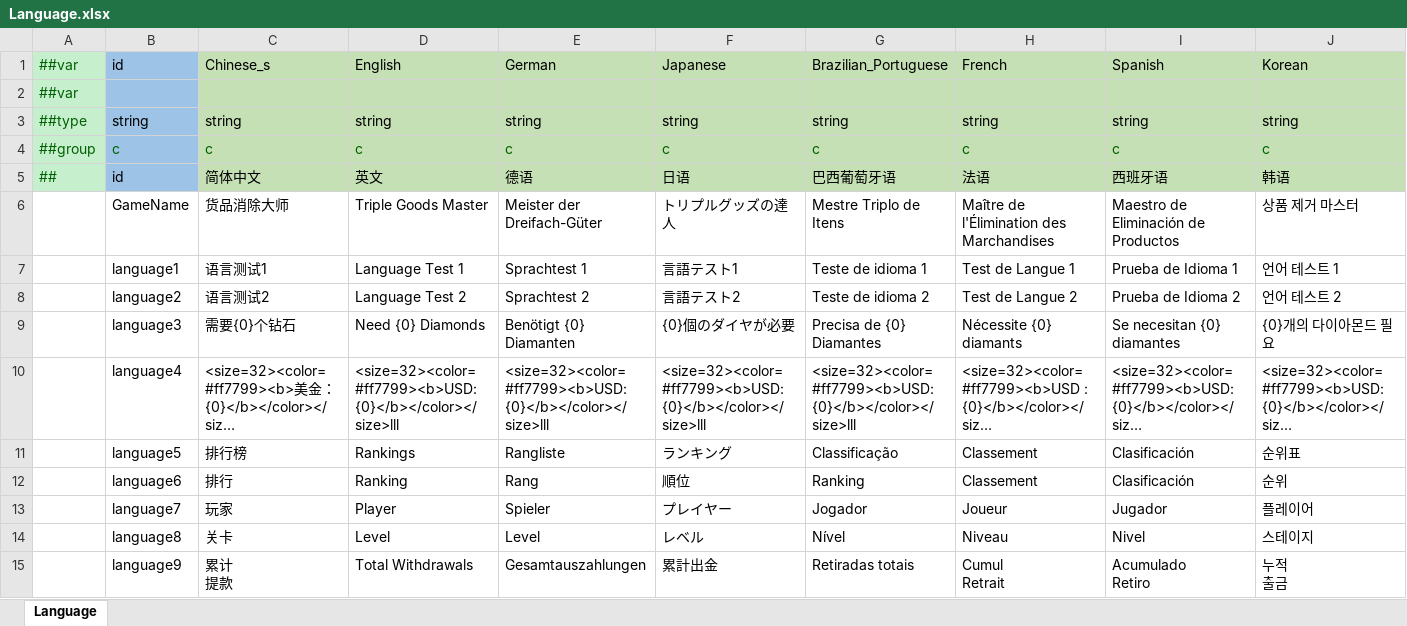
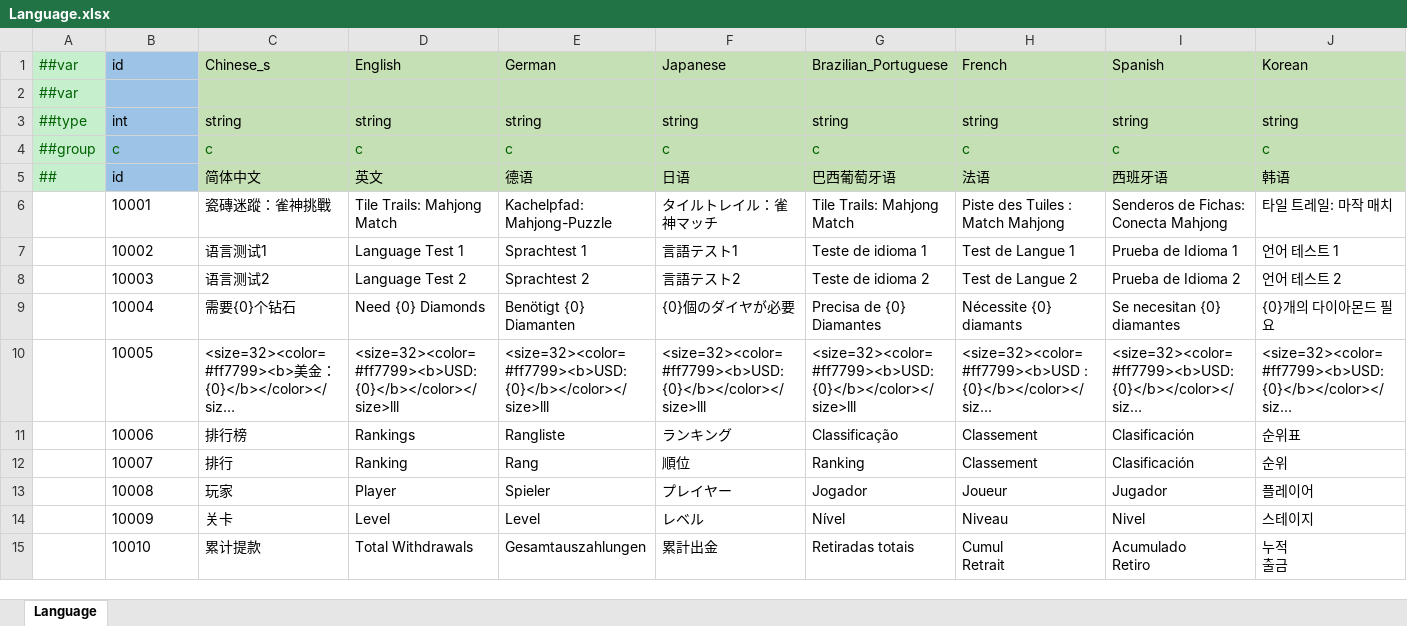
Before and after one commit to yuhuaichong1/LinkGame, an Excel workbook: DesignerConfigs/Datas/Language.xlsx, sheet Language, drawn as a sheet; only a part is shown; long unchanged cells end in …; values as stored, in another font and other column widths than the file's, no borders; removed rows and columns are numbered as before the commit, all else as after; rows hold the shown columns only; ↵ is a line break in a cell; the diff covers the shown part only; the diff names each change by its address in the sheet, - before the commit and + after, or states it on an @@ line.

Commit message:
1. 添加多语言

```diff
--- a/DesignerConfigs/Datas/Language.xlsx (sheet Language)
+++ b/DesignerConfigs/Datas/Language.xlsx (sheet Language)
-B3 (id): string
+B3 (id): int
-row 6:  | GameName | 货品消除大师 | Triple Goods Master | Meister der Dreifach-Güter | トリプルグッズの達人 | Mestre Triplo de Itens | Maître de l'Élimination des Marchandises | Maestro de Eliminación de Productos | 상품 제거 마스터
+row 6:  | 10001 | 瓷磚迷蹤：雀神挑戰 | Tile Trails: Mahjong Match | Kachelpfad: Mahjong-Puzzle | タイルトレイル：雀神マッチ | Tile Trails: Mahjong Match | Piste des Tuiles : Match Mahjong | Senderos de Fichas: Conecta Mahjong | 타일 트레일: 마작 매치
-B7 (id): language1
+B7 (id): 10002
-B8 (id): language2
+B8 (id): 10003
-B9 (id): language3
+B9 (id): 10004
-B10 (id): language4
+B10 (id): 10005
-B11 (id): language5
+B11 (id): 10006
-B12 (id): language6
+B12 (id): 10007
-B13 (id): language7
+B13 (id): 10008
-B14 (id): language8
+B14 (id): 10009
-B15 (id): language9
+B15 (id): 10010
-C15 (Chinese_s): 累计 ↵ 提款
+C15 (Chinese_s): 累计提款
```
Also changed, not shown: 63 added rows and 1 edited cell elsewhere in this sheet.
